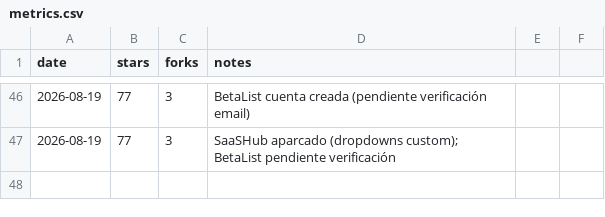
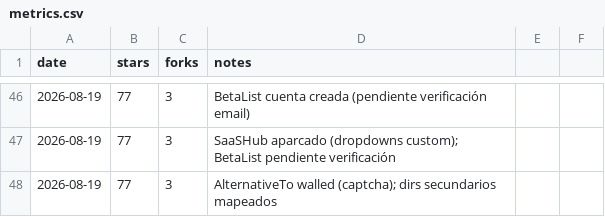
Before and after one commit to pitiflautico/neobrowser, a CSV file: promo/metrics.csv, drawn as a sheet; only a part is shown, gaps mark what is left out.

Commit message:
promo: alternativeto walled by captcha — mapped for manual completion

```diff
--- a/promo/metrics.csv
+++ b/promo/metrics.csv
@@ -47 +47,2 @@ date,stars,forks,notes
 2026-08-19,77,3,SaaSHub aparcado (dropdowns custom); BetaList pendiente verificación
+2026-08-19,77,3,AlternativeTo walled (captcha); dirs secundarios mapeados
```
Also changed, not shown: 1 other file.
